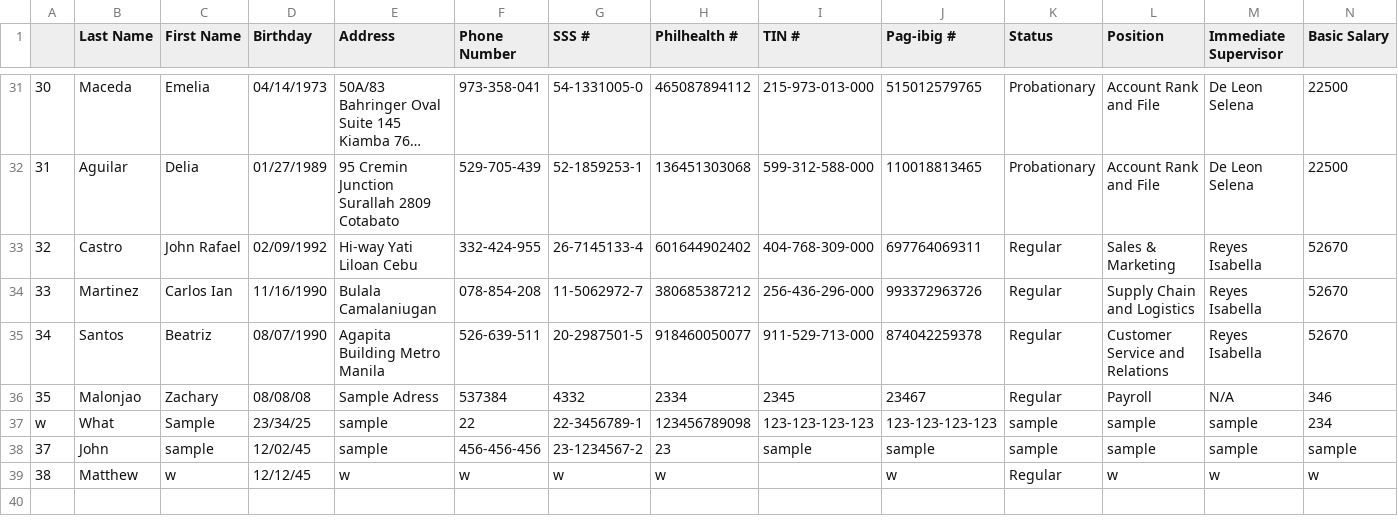
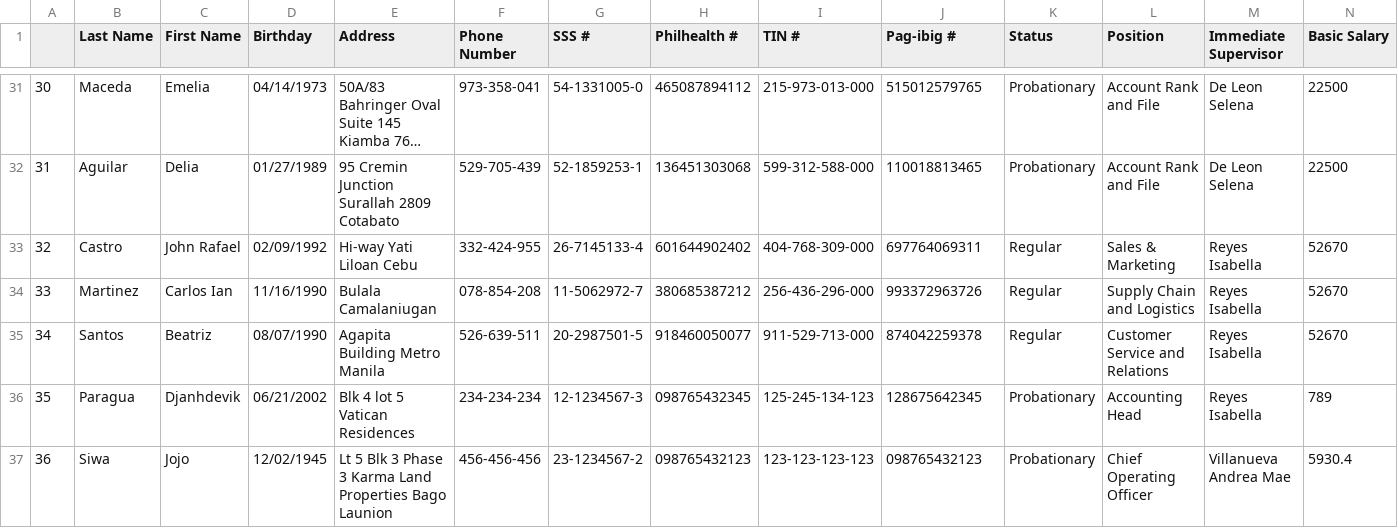
Before and after one commit to ZacharyMalonjao/Temporary, a CSV file: LoginAndRegisterMain/MotorPH.csv, drawn as a sheet; only a part is shown, gaps mark what is left out; long unchanged cells end in …; removed rows and columns are numbered as before the commit, all else as after; rows hold the shown columns only; the diff names each change by its address in the sheet, - before the commit and + after, or states it on an @@ line.

```diff
--- a/LoginAndRegisterMain/MotorPH.csv
+++ b/LoginAndRegisterMain/MotorPH.csv
-row 36: 35 | Malonjao | Zachary | 08/08/08 | Sample Adress | 537384 | 4332 | 2334 | 2345 | 23467 | Regular | Payroll | N/A | 346
-row 37: w | What | Sample | 23/34/25 | sample | 22 | 22-3456789-1 | 123456789098 | 123-123-123-123 | 123-123-123-123 | sample | sample | sample | 234
-row 38: 37 | John | sample | 12/02/45 | sample | 456-456-456 | 23-1234567-2 | 23 | sample | sample | sample | sample | sample | sample
-row 39: 38 | Matthew | w | 12/12/45 | w | w | w | w |  | w | Regular | w | w | w
+row 36: 35 | Paragua | Djanhdevik | 06/21/2002 | Blk 4 lot 5 Vatican Residences | 234-234-234 | 12-1234567-3 | 098765432345 | 125-245-134-123 | 128675642345 | Probationary | Accounting Head | Reyes Isabella | 789
+row 37: 36 | Siwa | Jojo | 12/02/1945 | Lt 5 Blk 3 Phase 3 Karma Land Properties Bago Launion | 456-456-456 | 23-1234567-2 | 098765432123 | 123-123-123-123 | 098765432123 | Probationary | Chief Operating Officer | Villanueva Andrea Mae | 5930.4
```
Also changed, not shown: 43 other files.
